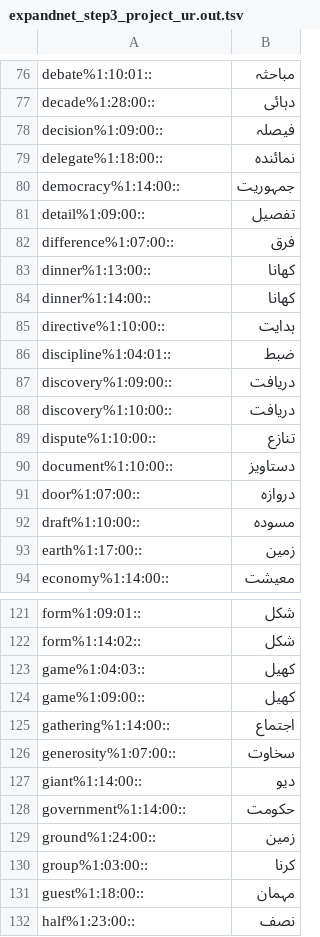
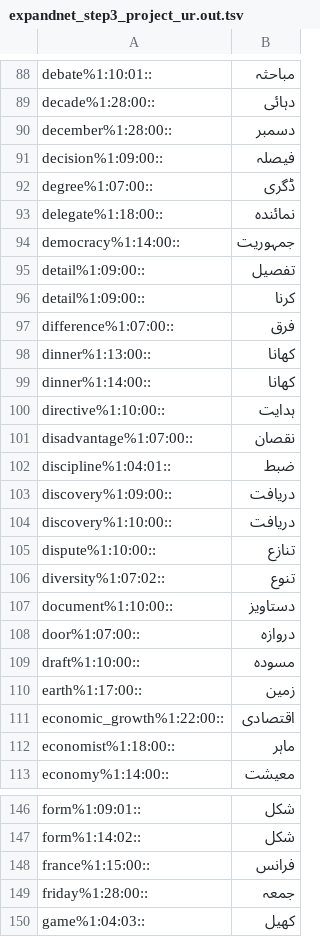
Before and after one commit to CMPUT497/ASSIGNMENT-3, a TSV file: ExpandNet/expandnet_step3_project_ur.out.tsv, drawn as a sheet; only a part is shown, gaps mark what is left out; the shorter side is filled out with more unchanged rows; the diff covers the shown part only.

Commit message:
436 projection, annotation done

```diff
--- a/ExpandNet/expandnet_step3_project_ur.out.tsv
+++ b/ExpandNet/expandnet_step3_project_ur.out.tsv
@@ -77,3 +89,5 @@ debate%1:10:01::	مباحثہ
 decade%1:28:00::	دہائی
+december%1:28:00::	دسمبر
 decision%1:09:00::	فیصلہ
+degree%1:07:00::	ڈگری
 delegate%1:18:00::	نمائندہ
@@ -81,2 +95,3 @@ democracy%1:14:00::	جمہوریت
 detail%1:09:00::	تفصیل
+detail%1:09:00::	کرنا
 difference%1:07:00::	فرق
@@ -85,2 +100,3 @@ dinner%1:14:00::	کھانا
 directive%1:10:00::	ہدایت
+disadvantage%1:07:00::	نقصان
 discipline%1:04:01::	ضبط
@@ -89,2 +105,3 @@ discovery%1:10:00::	دریافت
 dispute%1:10:00::	تنازع
+diversity%1:07:02::	تنوع
 document%1:10:00::	دستاویز
@@ -93,2 +110,4 @@ draft%1:10:00::	مسودہ
 earth%1:17:00::	زمین
+economic_growth%1:22:00::	اقتصادی
+economist%1:18:00::	ماہر
 economy%1:14:00::	معیشت
@@ -122,2 +147,4 @@ form%1:09:01::	شکل
 form%1:14:02::	شکل
+france%1:15:00::	فرانس
+friday%1:28:00::	جمعہ
 game%1:04:03::	کھیل
```
Also changed, not shown: 50 added rows, 1 removed row and 6 edited cells elsewhere in this file, Annotations_Urdu.tsv, ExpandNet/expandnet_step2_align_ur.out.tsv, 2 other files.
